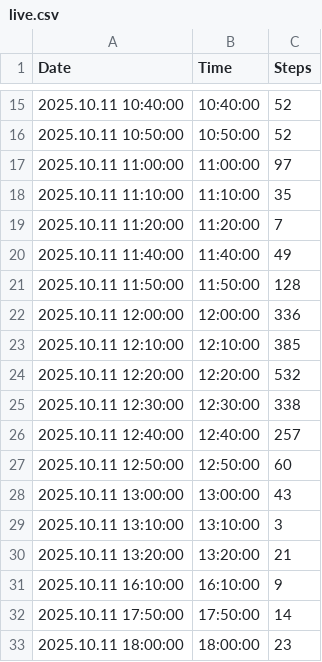
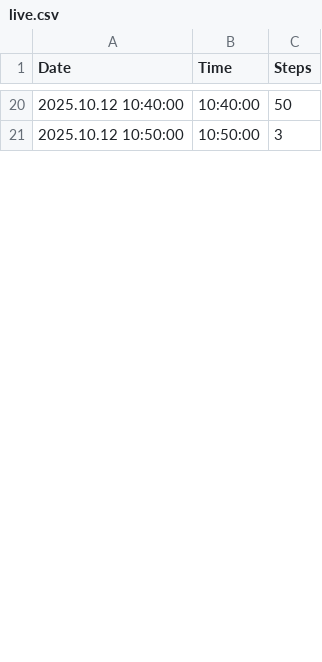
Before and after one commit to santhoshkumar/steps-data, a CSV file: data/live.csv, drawn as a sheet; only a part is shown, gaps mark what is left out; the diff covers the shown part only.

Commit message:
Update Live Steps Data - 2025-10-12T18:34:53.934+05:30

```diff
--- a/data/live.csv
+++ b/data/live.csv
@@ -15,19 +20,2 @@ Date,Time,Steps
-2025.10.11 10:40:00,10:40:00,52
-2025.10.11 10:50:00,10:50:00,52
-2025.10.11 11:00:00,11:00:00,97
-2025.10.11 11:10:00,11:10:00,35
-2025.10.11 11:20:00,11:20:00,7
-2025.10.11 11:40:00,11:40:00,49
-2025.10.11 11:50:00,11:50:00,128
-2025.10.11 12:00:00,12:00:00,336
-2025.10.11 12:10:00,12:10:00,385
-2025.10.11 12:20:00,12:20:00,532
-2025.10.11 12:30:00,12:30:00,338
-2025.10.11 12:40:00,12:40:00,257
-2025.10.11 12:50:00,12:50:00,60
-2025.10.11 13:00:00,13:00:00,43
-2025.10.11 13:10:00,13:10:00,3
-2025.10.11 13:20:00,13:20:00,21
-2025.10.11 16:10:00,16:10:00,9
-2025.10.11 17:50:00,17:50:00,14
-2025.10.11 18:00:00,18:00:00,23
+2025.10.12 10:40:00,10:40:00,50
+2025.10.12 10:50:00,10:50:00,3
```
Also changed, not shown: 19 added rows, 18 removed rows and 20 edited cells elsewhere in this file.
